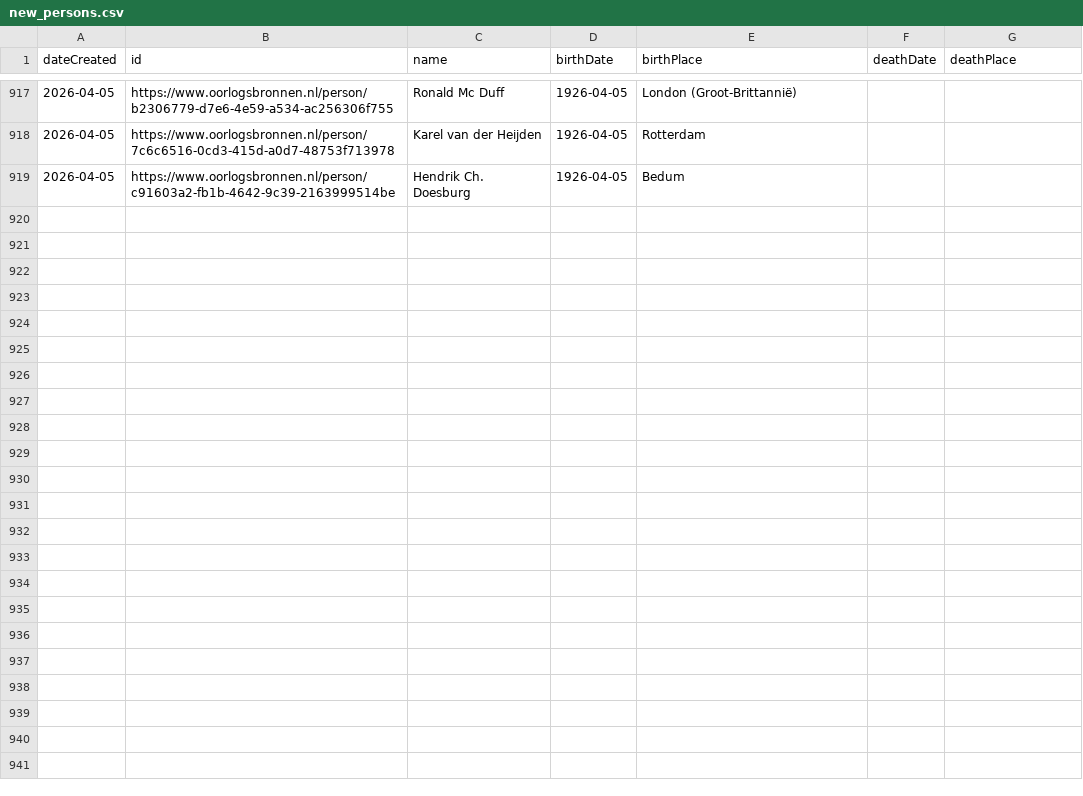
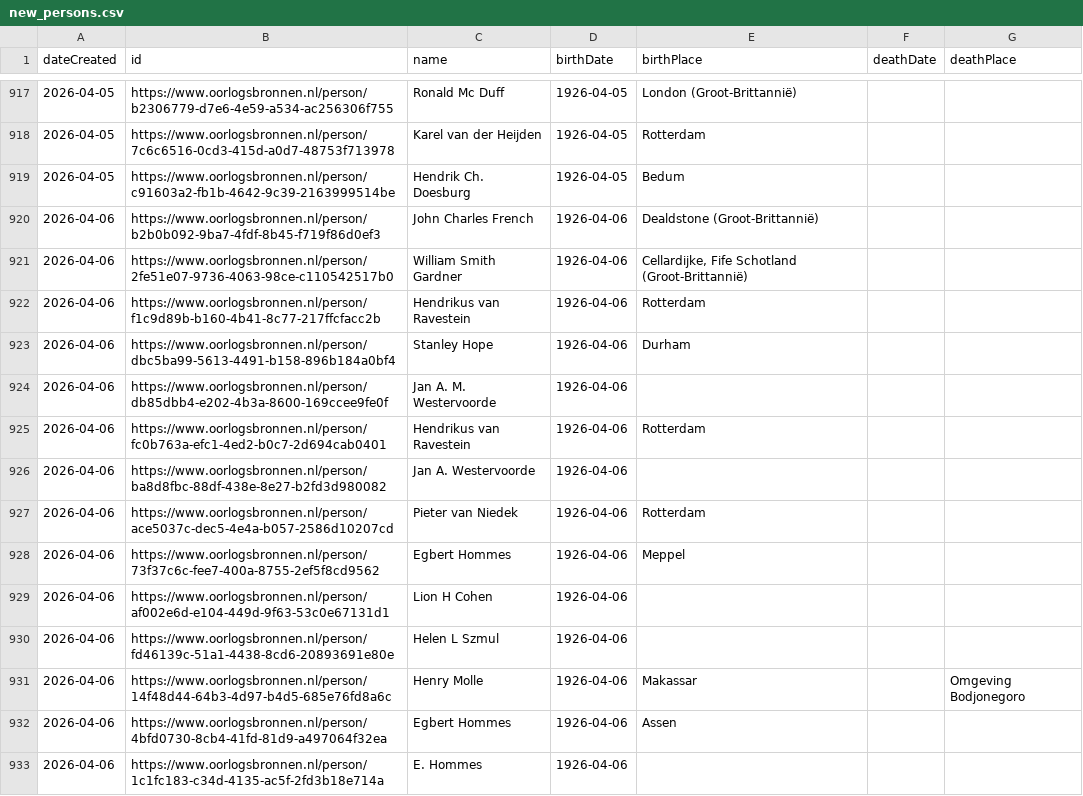
Before and after one commit to Oorlogsbronnen/collectierapportage, a CSV file: data/new_persons.csv, drawn as a sheet; only a part is shown, gaps mark what is left out; the diff names each change by its address in the sheet, - before the commit and + after, or states it on an @@ line.

```diff
--- a/data/new_persons.csv
+++ b/data/new_persons.csv
+row 920: 2026-04-06 | https://www.oorlogsbronnen.nl/person/b2b0b092-9ba7-4fdf-8b45-f719f86d0ef3 | John Charles French | 1926-04-06 | Dealdstone (Groot-Brittannië)
+row 921: 2026-04-06 | https://www.oorlogsbronnen.nl/person/2fe51e07-9736-4063-98ce-c110542517b0 | William Smith Gardner | 1926-04-06 | Cellardijke, Fife Schotland (Groot-Brittannië)
+row 922: 2026-04-06 | https://www.oorlogsbronnen.nl/person/f1c9d89b-b160-4b41-8c77-217ffcfacc2b | Hendrikus van Ravestein | 1926-04-06 | Rotterdam
+row 923: 2026-04-06 | https://www.oorlogsbronnen.nl/person/dbc5ba99-5613-4491-b158-896b184a0bf4 | Stanley Hope | 1926-04-06 | Durham
+row 924: 2026-04-06 | https://www.oorlogsbronnen.nl/person/db85dbb4-e202-4b3a-8600-169ccee9fe0f | Jan A. M. Westervoorde | 1926-04-06
+row 925: 2026-04-06 | https://www.oorlogsbronnen.nl/person/fc0b763a-efc1-4ed2-b0c7-2d694cab0401 | Hendrikus van Ravestein | 1926-04-06 | Rotterdam
+row 926: 2026-04-06 | https://www.oorlogsbronnen.nl/person/ba8d8fbc-88df-438e-8e27-b2fd3d980082 | Jan A. Westervoorde | 1926-04-06
+row 927: 2026-04-06 | https://www.oorlogsbronnen.nl/person/ace5037c-dec5-4e4a-b057-2586d10207cd | Pieter van Niedek | 1926-04-06 | Rotterdam
+row 928: 2026-04-06 | https://www.oorlogsbronnen.nl/person/73f37c6c-fee7-400a-8755-2ef5f8cd9562 | Egbert Hommes | 1926-04-06 | Meppel
+row 929: 2026-04-06 | https://www.oorlogsbronnen.nl/person/af002e6d-e104-449d-9f63-53c0e67131d1 | Lion H Cohen | 1926-04-06
+row 930: 2026-04-06 | https://www.oorlogsbronnen.nl/person/fd46139c-51a1-4438-8cd6-20893691e80e | Helen L Szmul | 1926-04-06
+row 931: 2026-04-06 | https://www.oorlogsbronnen.nl/person/14f48d44-64b3-4d97-b4d5-685e76fd8a6c | Henry Molle | 1926-04-06 | Makassar |  | Omgeving Bodjonegoro
+row 932: 2026-04-06 | https://www.oorlogsbronnen.nl/person/4bfd0730-8cb4-41fd-81d9-a497064f32ea | Egbert Hommes | 1926-04-06 | Assen
+row 933: 2026-04-06 | https://www.oorlogsbronnen.nl/person/1c1fc183-c34d-4135-ac5f-2fd3b18e714a | E. Hommes | 1926-04-06
```
